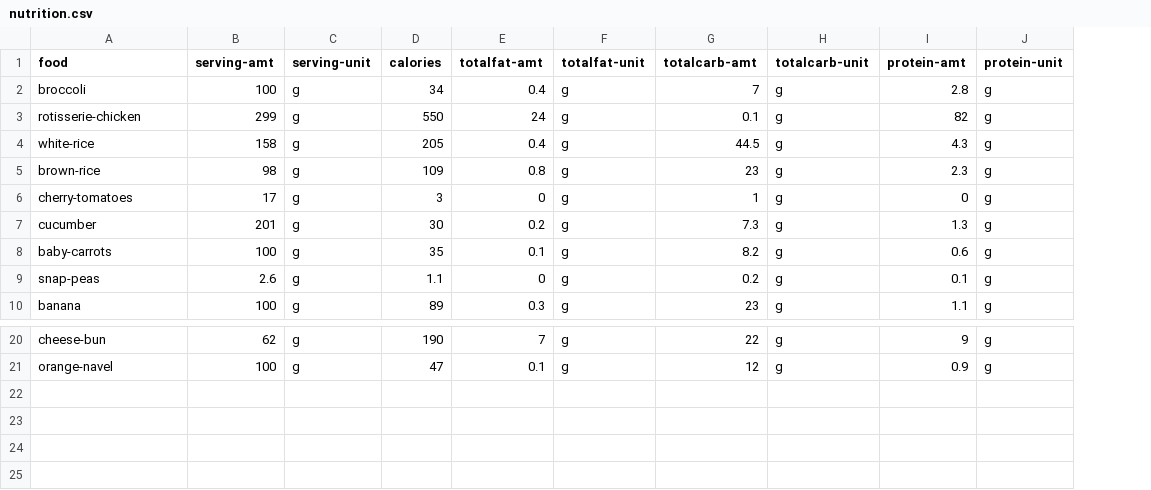
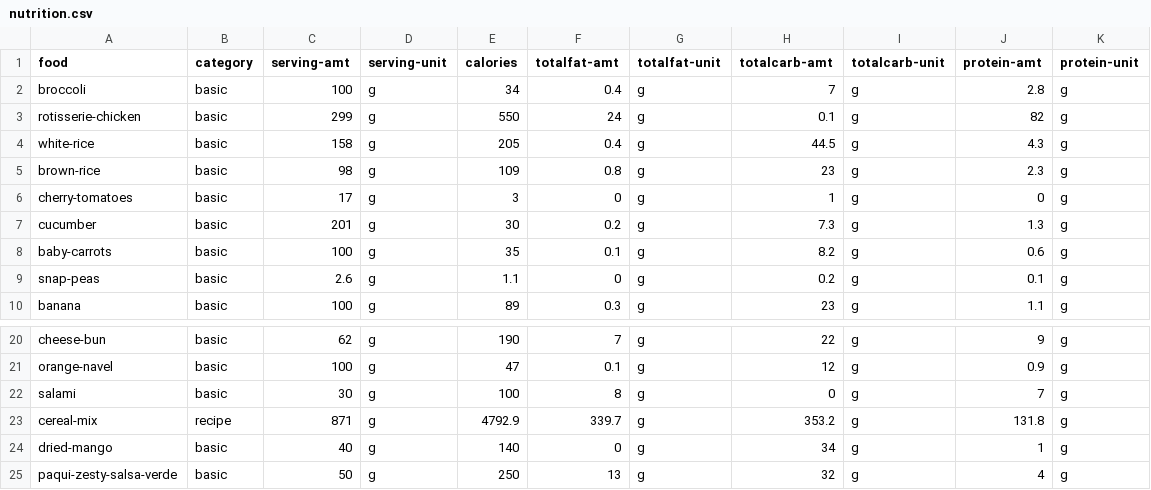
Before and after one commit to jjmchew/launchschool, a CSV file: _proj/01macros/nutrition.csv, drawn as a sheet; only a part is shown, gaps mark what is left out; the diff names each change by its address in the sheet, - before the commit and + after, or states it on an @@ line.

```diff
--- a/_proj/01macros/nutrition.csv
+++ b/_proj/01macros/nutrition.csv
+column B (category), rows 2-10: all basic; rows 20-21: basic | basic
+row 22: salami | basic | 30 | g | 100 | 8 | g | 0 | g | 7 | g
+row 23: cereal-mix | recipe | 871 | g | 4792.9 | 339.7 | g | 353.2 | g | 131.8 | g
+row 24: dried-mango | basic | 40 | g | 140 | 0 | g | 34 | g | 1 | g
+row 25: paqui-zesty-salsa-verde | basic | 50 | g | 250 | 13 | g | 32 | g | 4 | g
```
Also changed, not shown: _proj/01macros/log.csv, _proj/01macros/summary2.csv, 18 other files.
